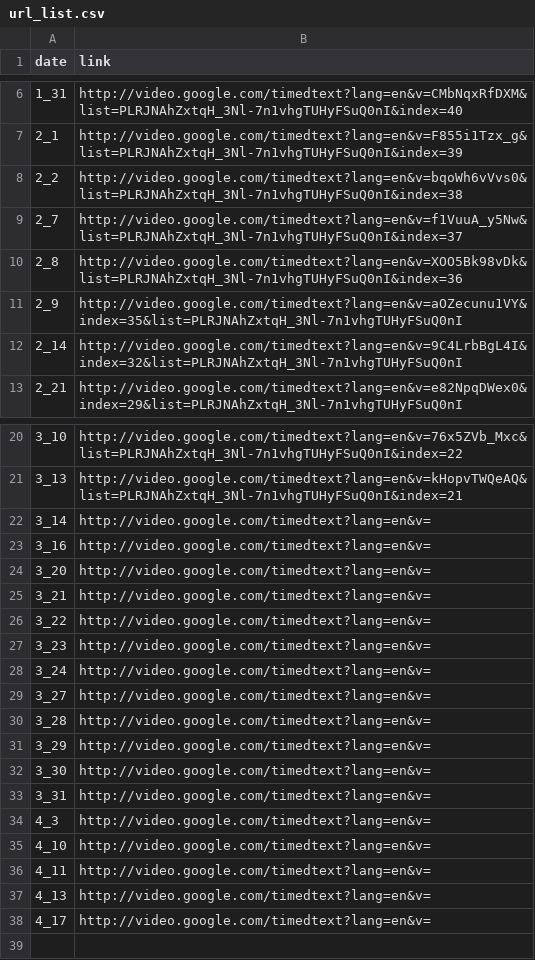
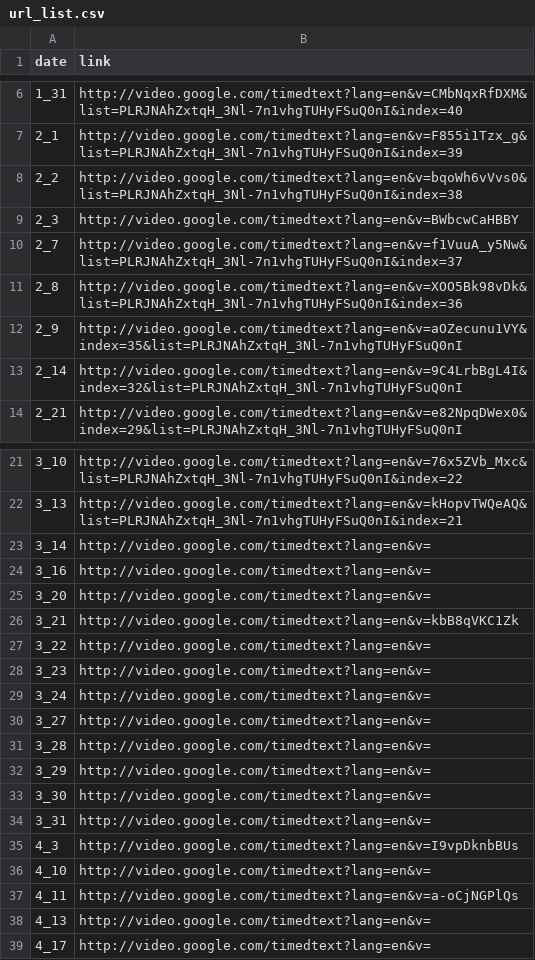
Before and after one commit to Amirosimani/100_days_of_spice, a CSV file: transcripts/url_list.csv, drawn as a sheet; only a part is shown, gaps mark what is left out.

Commit message:
updated url_list

```diff
--- a/transcripts/url_list.csv
+++ b/transcripts/url_list.csv
@@ -8,2 +8,3 @@ date,link
 2_2,http://video.google.com/timedtext?lang=en&v=bqoWh6vVvs0&list=PLRJNAhZxtqH_3Nl-7n1vhgTUHyFSuQ0nI&index=38
+2_3,http://video.google.com/timedtext?lang=en&v=BWbcwCaHBBY
 2_7,http://video.google.com/timedtext?lang=en&v=f1VuuA_y5Nw&list=PLRJNAhZxtqH_3Nl-7n1vhgTUHyFSuQ0nI&index=37
@@ -24,3 +25,3 @@ date,link
 3_20,http://video.google.com/timedtext?lang=en&v=
-3_21,http://video.google.com/timedtext?lang=en&v=
+3_21,http://video.google.com/timedtext?lang=en&v=kbB8qVKC1Zk
 3_22,http://video.google.com/timedtext?lang=en&v=
@@ -33,5 +34,5 @@ date,link
 3_31,http://video.google.com/timedtext?lang=en&v=
-4_3,http://video.google.com/timedtext?lang=en&v=
+4_3,http://video.google.com/timedtext?lang=en&v=I9vpDknbBUs
 4_10,http://video.google.com/timedtext?lang=en&v=
-4_11,http://video.google.com/timedtext?lang=en&v=
+4_11,http://video.google.com/timedtext?lang=en&v=a-oCjNGPlQs
 4_13,http://video.google.com/timedtext?lang=en&v=
```
Also changed, not shown: 1 other file.
